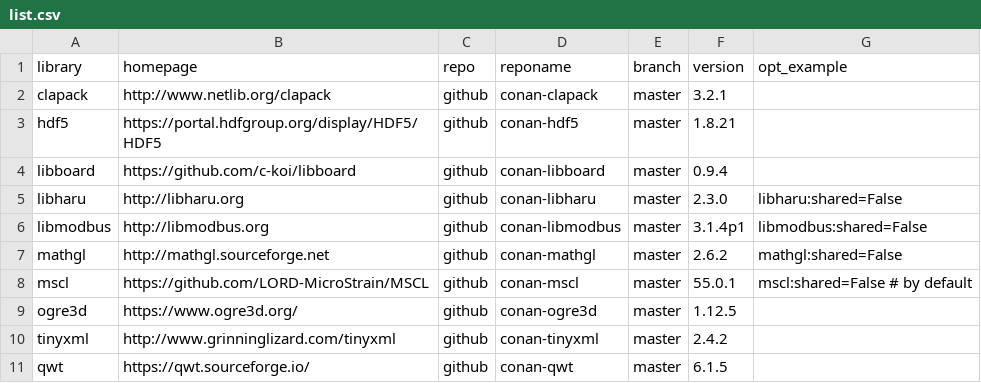
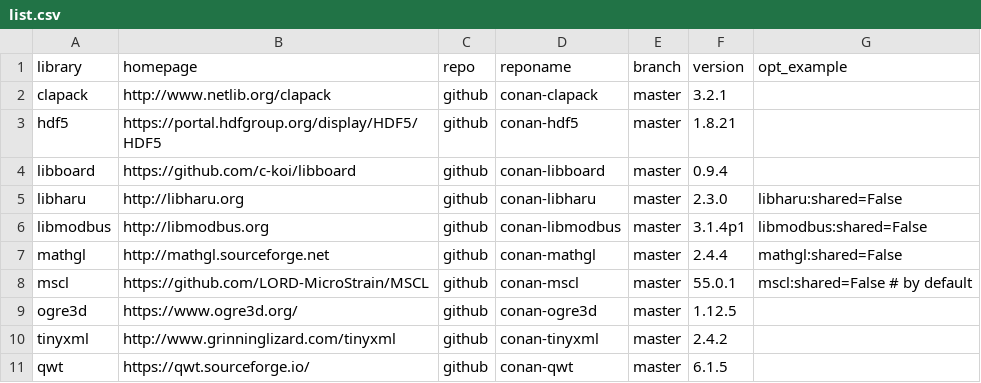
Before and after one commit to sintef-ocean/status-conan-recipes, a CSV file: scripts/list.csv, drawn as a sheet.

```diff
--- a/scripts/list.csv
+++ b/scripts/list.csv
@@ -6,3 +6,3 @@ libharu,http://libharu.org,github,conan-libharu,master,2.3.0,libharu:shared=Fals
 libmodbus,http://libmodbus.org,github,conan-libmodbus,master,3.1.4p1,libmodbus:shared=False
-mathgl,http://mathgl.sourceforge.net,github,conan-mathgl,master,2.6.2,mathgl:shared=False
+mathgl,http://mathgl.sourceforge.net,github,conan-mathgl,master,2.4.4,mathgl:shared=False
 mscl,https://github.com/LORD-MicroStrain/MSCL,github,conan-mscl,master,55.0.1,mscl:shared=False # by default
```
Also changed, not shown: 4 other files.
